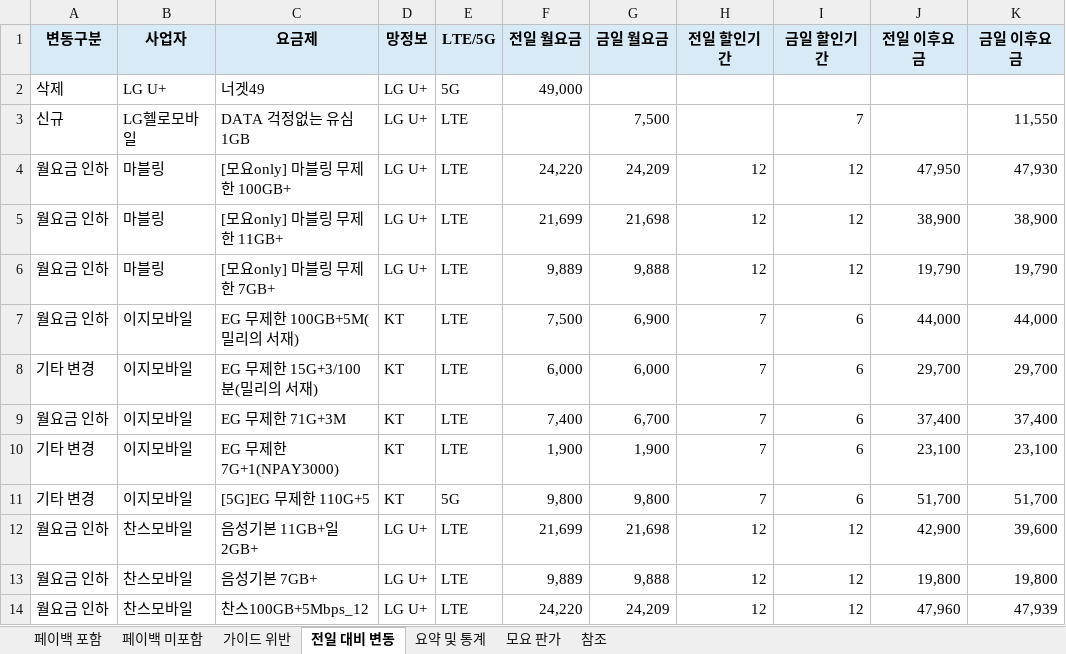
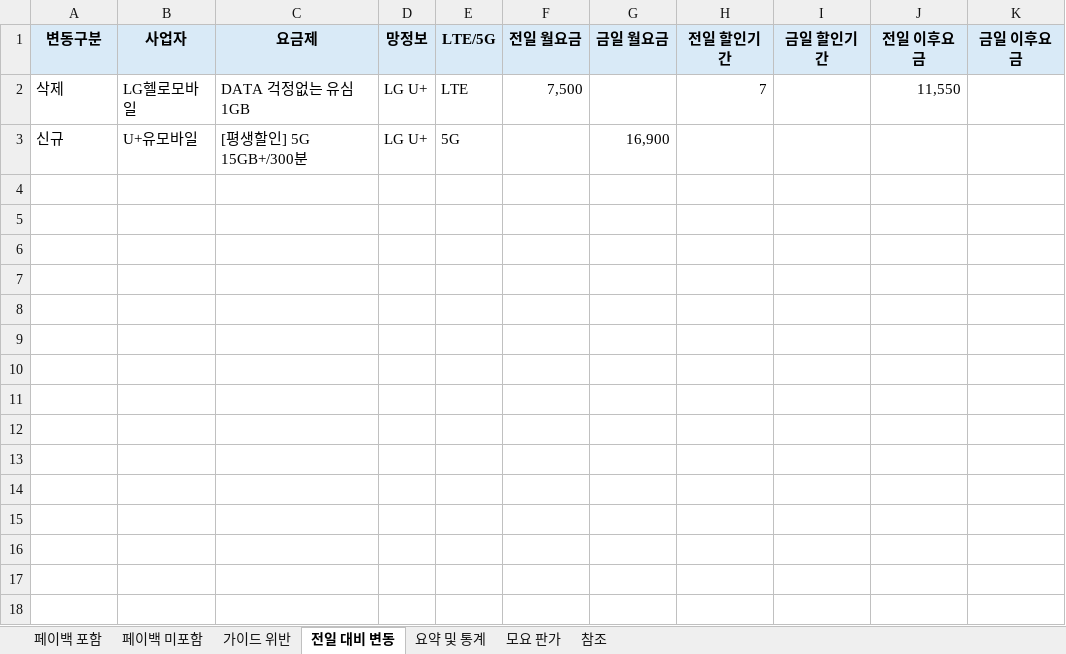
Before and after one commit to kjch444-sketchs/moyoplan-crawler, an Excel workbook: moyoplan_parsed_plans.xlsx, sheet 전일 대비 변동, drawn as a sheet; values as stored, in another font and other column widths than the file's, no borders; removed rows and columns are numbered as before the commit, all else as after; the diff names each change by its address in the sheet, - before the commit and + after, or states it on an @@ line.

```diff
--- a/moyoplan_parsed_plans.xlsx (sheet 전일 대비 변동)
+++ b/moyoplan_parsed_plans.xlsx (sheet 전일 대비 변동)
-row 2: 삭제 | LG U+ | 너겟49 | LG U+ | 5G | 49,000
-A2 (변동구분): 신규
+A2 (변동구분): 삭제
-F2 (전일 월요금): (empty)
+F2 (전일 월요금): 7,500
-G2 (금일 월요금): 7,500
+G2 (금일 월요금): (empty)
-H2 (전일 할인기간): (empty)
+H2 (전일 할인기간): 7
-I2 (금일 할인기간): 7
+I2 (금일 할인기간): (empty)
-J2 (전일 이후요금): (empty)
+J2 (전일 이후요금): 11,550
-K2 (금일 이후요금): 11,550
+K2 (금일 이후요금): (empty)
-row 4: 월요금 인하 | 마블링 | [모요only] 마블링 무제한 100GB+ | LG U+ | LTE | 24,220 | 24,209 | 12 | 12 | 47,950 | 47,930
-row 5: 월요금 인하 | 마블링 | [모요only] 마블링 무제한 11GB+ | LG U+ | LTE | 21,699 | 21,698 | 12 | 12 | 38,900 | 38,900
-row 6: 월요금 인하 | 마블링 | [모요only] 마블링 무제한 7GB+ | LG U+ | LTE | 9,889 | 9,888 | 12 | 12 | 19,790 | 19,790
-row 7: 월요금 인하 | 이지모바일 | EG 무제한 100GB+5M(밀리의 서재) | KT | LTE | 7,500 | 6,900 | 7 | 6 | 44,000 | 44,000
-row 8: 기타 변경 | 이지모바일 | EG 무제한 15G+3/100분(밀리의 서재) | KT | LTE | 6,000 | 6,000 | 7 | 6 | 29,700 | 29,700
-row 9: 월요금 인하 | 이지모바일 | EG 무제한 71G+3M | KT | LTE | 7,400 | 6,700 | 7 | 6 | 37,400 | 37,400
-row 10: 기타 변경 | 이지모바일 | EG 무제한 7G+1(NPAY3000) | KT | LTE | 1,900 | 1,900 | 7 | 6 | 23,100 | 23,100
-row 11: 기타 변경 | 이지모바일 | [5G]EG 무제한 110G+5 | KT | 5G | 9,800 | 9,800 | 7 | 6 | 51,700 | 51,700
-row 12: 월요금 인하 | 찬스모바일 | 음성기본 11GB+일 2GB+ | LG U+ | LTE | 21,699 | 21,698 | 12 | 12 | 42,900 | 39,600
-row 13: 월요금 인하 | 찬스모바일 | 음성기본 7GB+ | LG U+ | LTE | 9,889 | 9,888 | 12 | 12 | 19,800 | 19,800
-row 14: 월요금 인하 | 찬스모바일 | 찬스100GB+5Mbps_12 | LG U+ | LTE | 24,220 | 24,209 | 12 | 12 | 47,960 | 47,939
+row 3: 신규 | U+유모바일 | [평생할인] 5G 15GB+/300분 | LG U+ | 5G |  | 16,900
```
Also changed, not shown: sheet 페이백 포함, sheet 페이백 미포함, sheet 요약 및 통계, hidden cells.
